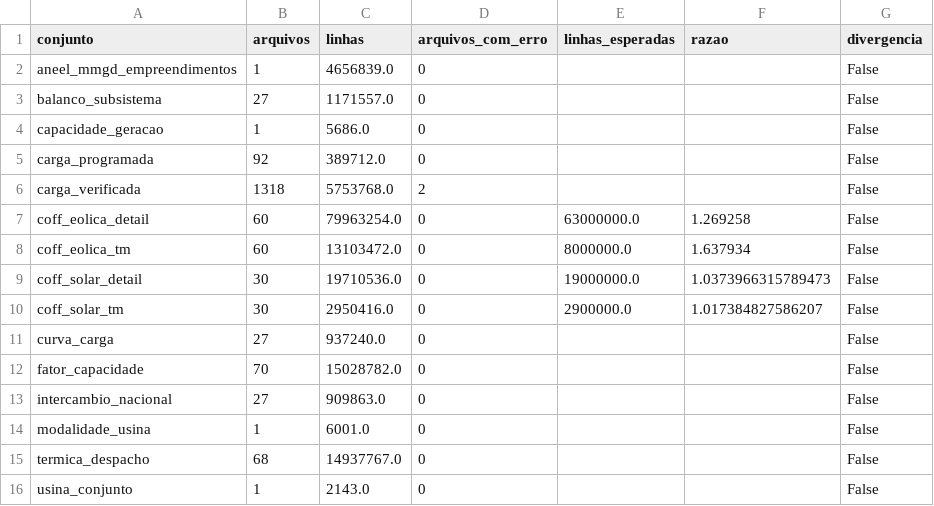
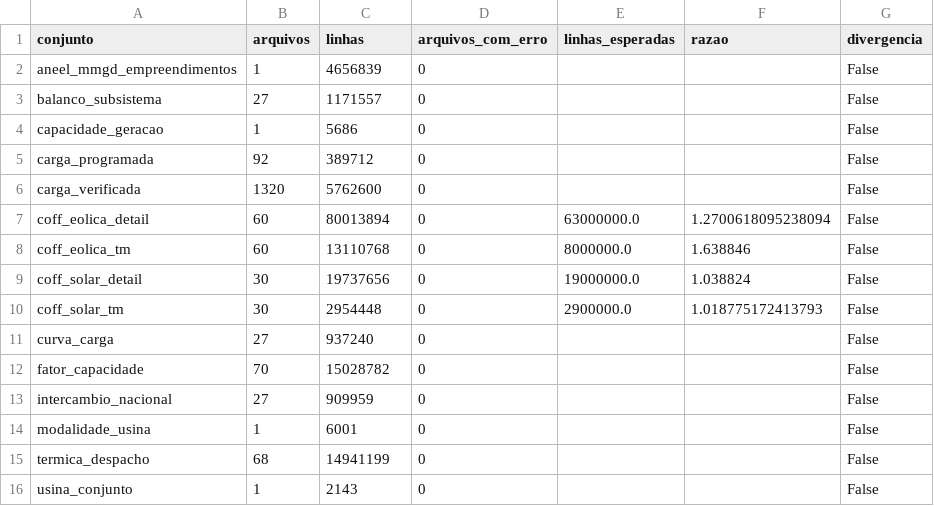
Before and after one commit to Hackathon-IA-2026/solucoes-grupo-24, a CSV file: docs/reports/download_sanidade.csv, drawn as a sheet.

```diff
--- a/docs/reports/download_sanidade.csv
+++ b/docs/reports/download_sanidade.csv
@@ -1,16 +1,16 @@
 conjunto,arquivos,linhas,arquivos_com_erro,linhas_esperadas,razao,divergencia
-aneel_mmgd_empreendimentos,1,4656839.0,0,,,False
-balanco_subsistema,27,1171557.0,0,,,False
-capacidade_geracao,1,5686.0,0,,,False
-carga_programada,92,389712.0,0,,,False
-carga_verificada,1318,5753768.0,2,,,False
-coff_eolica_detail,60,79963254.0,0,63000000.0,1.269258,False
-coff_eolica_tm,60,13103472.0,0,8000000.0,1.637934,False
-coff_solar_detail,30,19710536.0,0,19000000.0,1.0373966315789473,False
-coff_solar_tm,30,2950416.0,0,2900000.0,1.017384827586207,False
-curva_carga,27,937240.0,0,,,False
-fator_capacidade,70,15028782.0,0,,,False
-intercambio_nacional,27,909863.0,0,,,False
-modalidade_usina,1,6001.0,0,,,False
-termica_despacho,68,14937767.0,0,,,False
-usina_conjunto,1,2143.0,0,,,False
+aneel_mmgd_empreendimentos,1,4656839,0,,,False
+balanco_subsistema,27,1171557,0,,,False
+capacidade_geracao,1,5686,0,,,False
+carga_programada,92,389712,0,,,False
+carga_verificada,1320,5762600,0,,,False
+coff_eolica_detail,60,80013894,0,63000000.0,1.2700618095238094,False
+coff_eolica_tm,60,13110768,0,8000000.0,1.638846,False
+coff_solar_detail,30,19737656,0,19000000.0,1.038824,False
+coff_solar_tm,30,2954448,0,2900000.0,1.018775172413793,False
+curva_carga,27,937240,0,,,False
+fator_capacidade,70,15028782,0,,,False
+intercambio_nacional,27,909959,0,,,False
+modalidade_usina,1,6001,0,,,False
+termica_despacho,68,14941199,0,,,False
+usina_conjunto,1,2143,0,,,False
```
Also changed, not shown: docs/reports/cobertura_tabelas.csv, docs/reports/download_log.csv, 35 other files.
